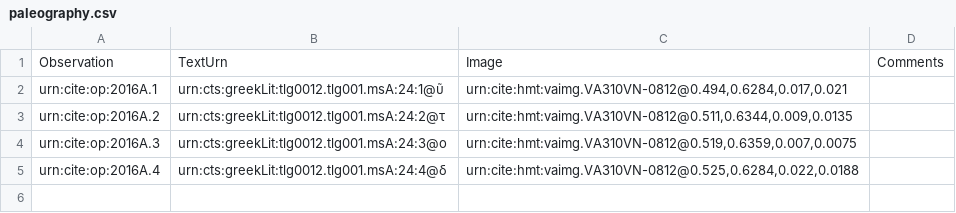
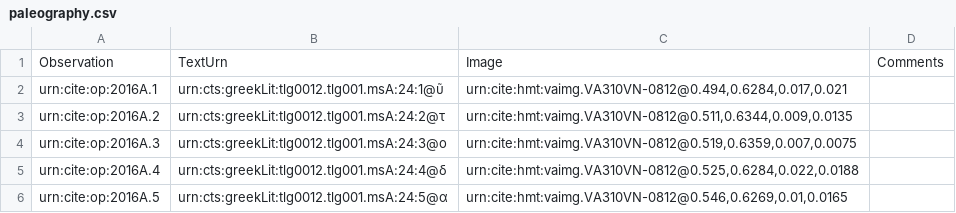
Before and after one commit to hmteditors/il24-A, a CSV file: collections/paleography.csv, drawn as a sheet; the diff names each change by its address in the sheet, - before the commit and + after, or states it on an @@ line.

Commit message:
Update paleography.csv

```diff
--- a/collections/paleography.csv
+++ b/collections/paleography.csv
+row 6: urn:cite:op:2016A.5 | urn:cts:greekLit:tlg0012.tlg001.msA:24:5@α | urn:cite:hmt:vaimg.VA310VN-0812@0.546,0.6269,0.01,0.0165
```
